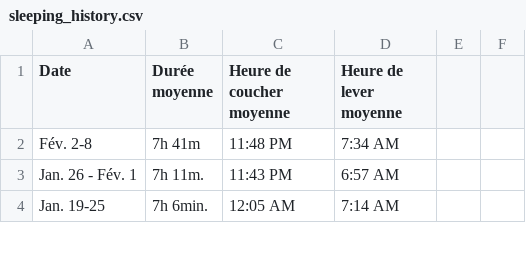
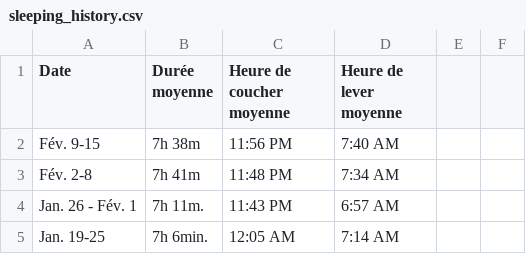
Before and after one commit to AlexandreVirgo/PlanSante, a CSV file: data/sleeping_history.csv, drawn as a sheet; only a part is shown; the diff names each change by its address in the sheet, - before the commit and + after, or states it on an @@ line.

```diff
--- a/data/sleeping_history.csv
+++ b/data/sleeping_history.csv
+row 2: Fév. 9-15 | 7h 38m | 11:56 PM | 7:40 AM
```
Also changed, not shown: data/weight_history.csv, 14 other files.
